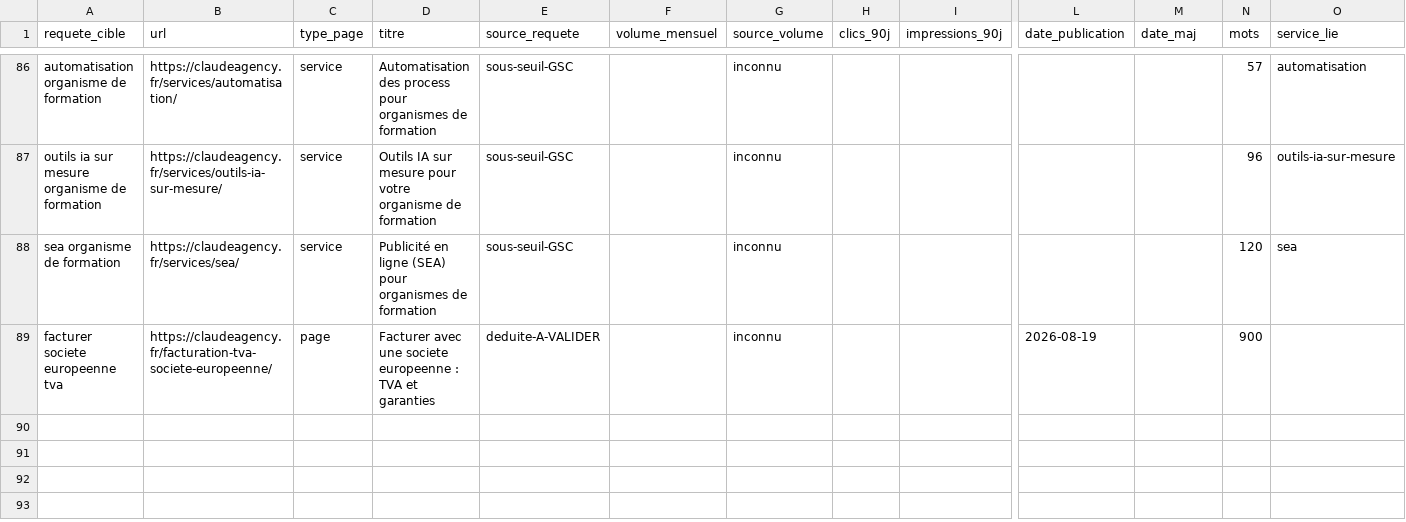
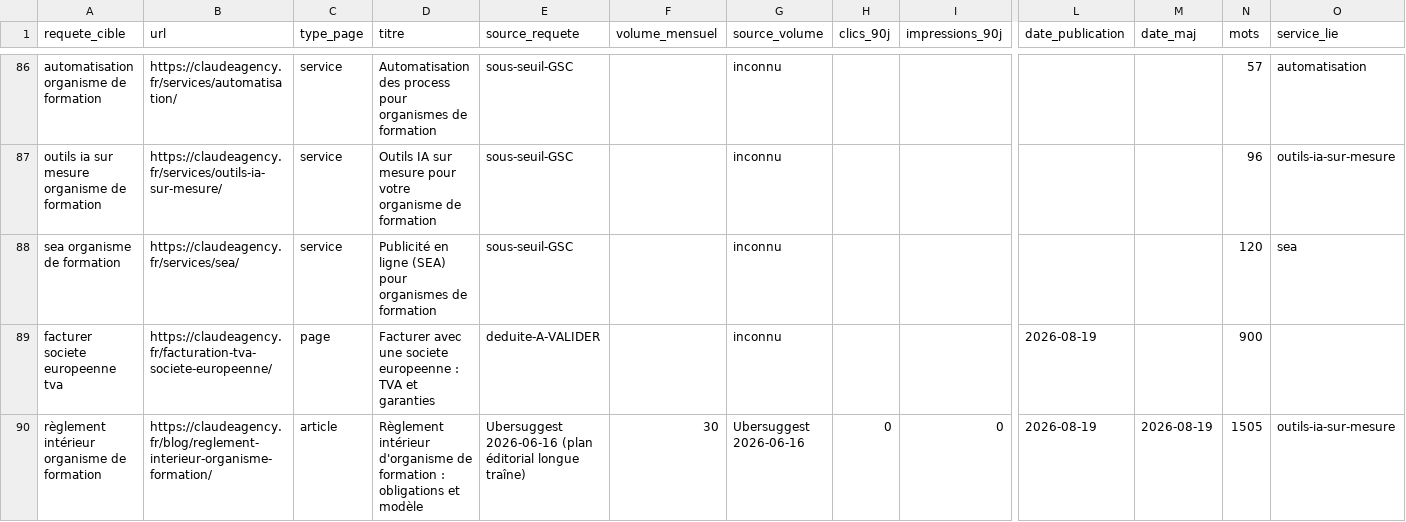
Before and after one commit to JRAYES000/CLAUDEAGENCY, a CSV file: docs/seo/REQUETES.csv, drawn as a sheet; only a part is shown, gaps mark what is left out; rows hold the shown columns only; the diff names each change by its address in the sheet, - before the commit and + after, or states it on an @@ line.

```diff
--- a/docs/seo/REQUETES.csv
+++ b/docs/seo/REQUETES.csv
+row 90: règlement intérieur organisme de formation | https://claudeagency.fr/blog/reglement-interieur-organisme-formation/ | article | Règlement intérieur d'organisme de formation : obligations et modèle | Ubersuggest 2026-06-16 (plan éditorial longue traîne) | 30 | Ubersuggest 2026-06-16 | 0 | 0 | 2026-08-19 | 2026-08-19 | 1505 | outils-ia-sur-mesure
```
Also changed, not shown: 4 other files.
